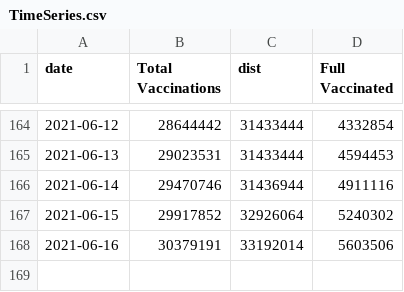
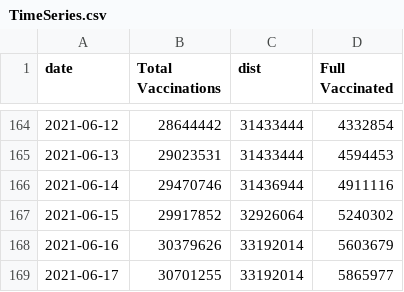
Before and after one commit to trevortombe/covidgraphs, a CSV file: Files/TimeSeries.csv, drawn as a sheet; only a part is shown, gaps mark what is left out.

```diff
--- a/Files/TimeSeries.csv
+++ b/Files/TimeSeries.csv
@@ -167,2 +167,3 @@
 2021-06-15,29917852,32926064,5240302
-2021-06-16,30379191,33192014,5603506
+2021-06-16,30379626,33192014,5603679
+2021-06-17,30701255,33192014,5865977
```
Also changed, not shown: Files/ProvTable.csv, 3 other files.
